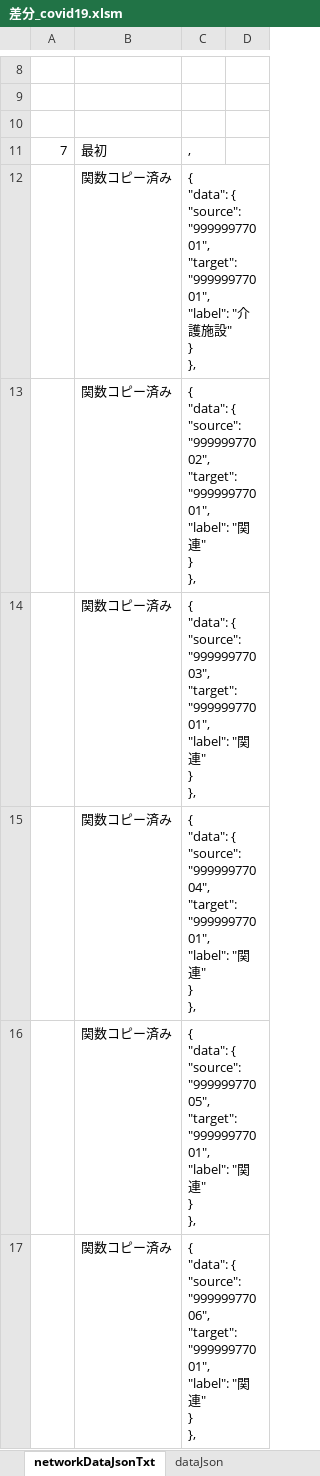
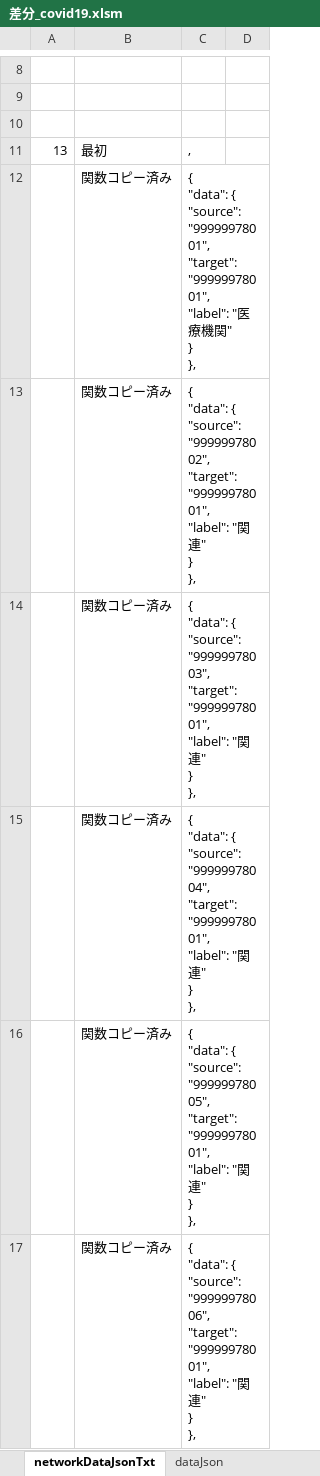
Before and after one commit to yamaserif/yamagata-covid19-virusNetworkJsonGenerator, an Excel workbook: 差分のみ/差分_covid19.xlsm, sheet networkDataJsonTxt, drawn as a sheet; only a part is shown, gaps mark what is left out; values as stored, in another font and other column widths than the file's, no borders; ↵ is a line break in a cell; the diff covers the shown part only; the diff names each change by its address in the sheet, - before the commit and + after, or states it on an @@ line.

```diff
--- a/差分のみ/差分_covid19.xlsm (sheet networkDataJsonTxt)
+++ b/差分のみ/差分_covid19.xlsm (sheet networkDataJsonTxt)
-A11: 7
+A11: 13
-C12: …{ ↵ "source": "99999977001", ↵ "target": "99999977001", ↵ "label": "介護施設" ↵ }…
+C12: …{ ↵ "source": "99999978001", ↵ "target": "99999978001", ↵ "label": "医療機関" ↵ }…
-C13: …{ ↵ "source": "99999977002", ↵ "target": "99999977001", ↵ "label": "…
+C13: …{ ↵ "source": "99999978002", ↵ "target": "99999978001", ↵ "label": "…
-C14: …{ ↵ "source": "99999977003", ↵ "target": "99999977001", ↵ "label": "…
+C14: …{ ↵ "source": "99999978003", ↵ "target": "99999978001", ↵ "label": "…
-C15: …{ ↵ "source": "99999977004", ↵ "target": "99999977001", ↵ "label": "…
+C15: …{ ↵ "source": "99999978004", ↵ "target": "99999978001", ↵ "label": "…
-C16: …{ ↵ "source": "99999977005", ↵ "target": "99999977001", ↵ "label": "…
+C16: …{ ↵ "source": "99999978005", ↵ "target": "99999978001", ↵ "label": "…
-C17: …{ ↵ "source": "99999977006", ↵ "target": "99999977001", ↵ "label": "…
+C17: …{ ↵ "source": "99999978006", ↵ "target": "99999978001", ↵ "label": "…
```
Also changed, not shown: 7 edited cells elsewhere in this sheet, sheet Main, sheet prepareData, sheet baseDataJsonTxt, sheet dataJson, hidden cells, 4 other files.
